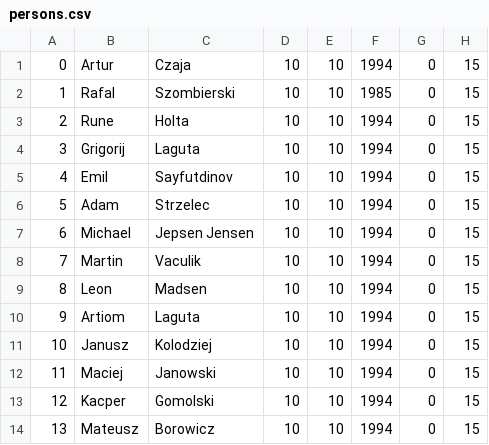
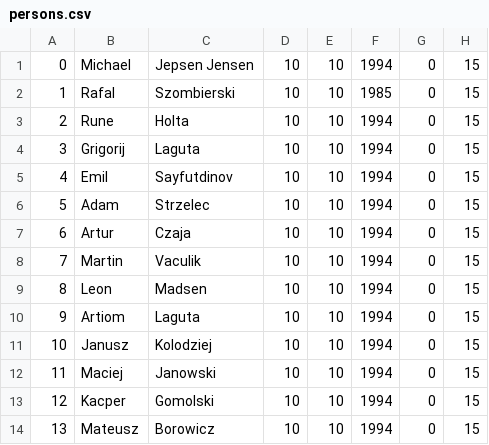
Before and after one commit to Kinoll/Hot-Tires, a CSV file: source/data/persons.csv, drawn as a sheet; only a part is shown; the diff names each change by its address in the sheet, - before the commit and + after, or states it on an @@ line.

```diff
--- a/source/data/persons.csv
+++ b/source/data/persons.csv
-B1: Artur
+B1: Michael
-C1: Czaja
+C1: Jepsen Jensen
-B7: Michael
+B7: Artur
-C7: Jepsen Jensen
+C7: Czaja
```
Also changed, not shown: source/data/calendar.csv, 9 other files.
